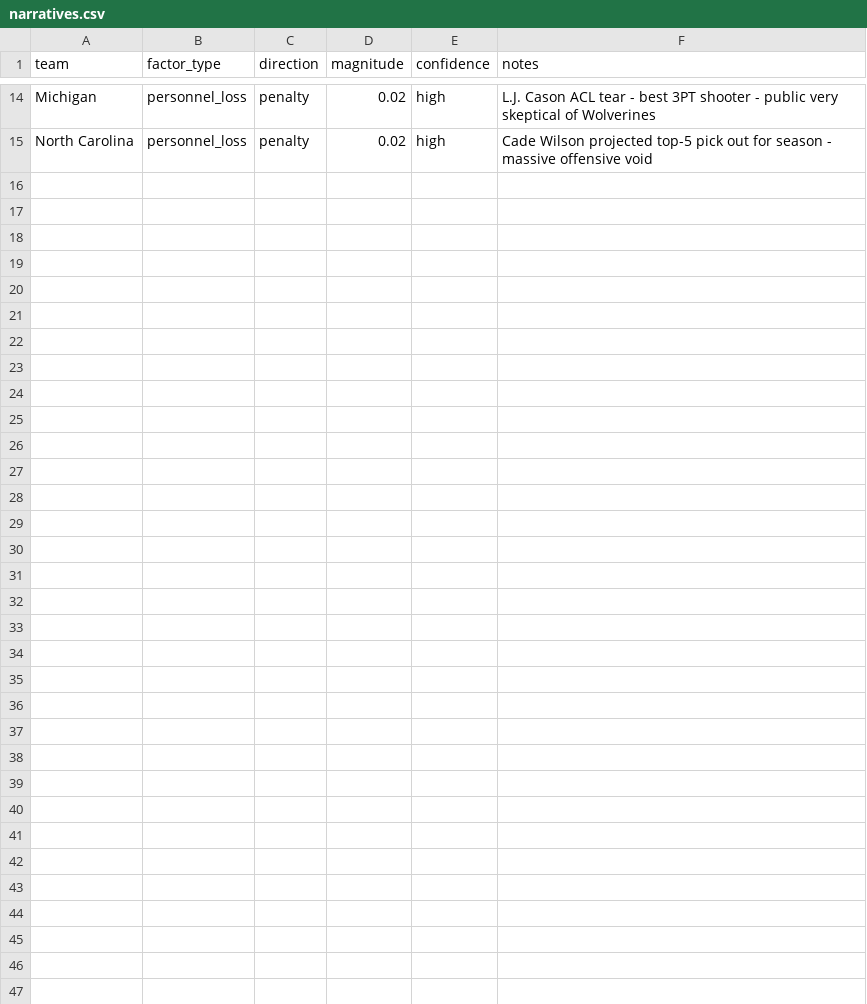
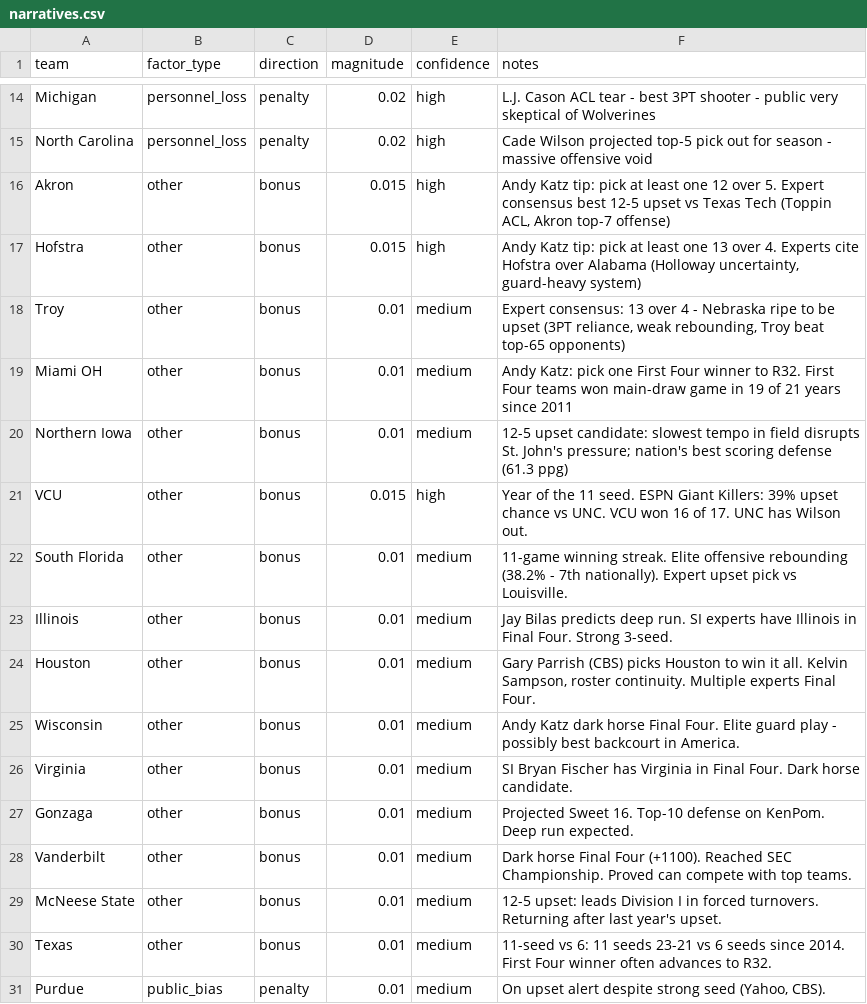
Before and after one commit to aldemirkonuk/MarchMadness2026, a CSV file: data/narratives.csv, drawn as a sheet; only a part is shown, gaps mark what is left out.

```diff
--- a/data/narratives.csv
+++ b/data/narratives.csv
@@ -15 +15,17 @@ Michigan,personnel_loss,penalty,0.02,high,L.J. Cason ACL tear - best 3PT shooter
 North Carolina,personnel_loss,penalty,0.02,high,Cade Wilson projected top-5 pick out for season - massive offensive void
+Akron,other,bonus,0.015,high,"Andy Katz tip: pick at least one 12 over 5. Expert consensus best 12-5 upset vs Texas Tech (Toppin ACL, Akron top-7 offense)"
+Hofstra,other,bonus,0.015,high,"Andy Katz tip: pick at least one 13 over 4. Experts cite Hofstra over Alabama (Holloway uncertainty, guard-heavy system)"
+Troy,other,bonus,0.01,medium,"Expert consensus: 13 over 4 - Nebraska ripe to be upset (3PT reliance, weak rebounding, Troy beat top-65 opponents)"
+Miami OH,other,bonus,0.01,medium,"Andy Katz: pick one First Four winner to R32. First Four teams won main-draw game in 19 of 21 years since 2011"
+Northern Iowa,other,bonus,0.01,medium,"12-5 upset candidate: slowest tempo in field disrupts St. John's pressure; nation's best scoring defense (61.3 ppg)"
+VCU,other,bonus,0.015,high,"Year of the 11 seed. ESPN Giant Killers: 39% upset chance vs UNC. VCU won 16 of 17. UNC has Wilson out."
+South Florida,other,bonus,0.01,medium,"11-game winning streak. Elite offensive rebounding (38.2% - 7th nationally). Expert upset pick vs Louisville."
+Illinois,other,bonus,0.01,medium,"Jay Bilas predicts deep run. SI experts have Illinois in Final Four. Strong 3-seed."
+Houston,other,bonus,0.01,medium,"Gary Parrish (CBS) picks Houston to win it all. Kelvin Sampson, roster continuity. Multiple experts Final Four."
+Wisconsin,other,bonus,0.01,medium,"Andy Katz dark horse Final Four. Elite guard play - possibly best backcourt in America."
+Virginia,other,bonus,0.01,medium,"SI Bryan Fischer has Virginia in Final Four. Dark horse candidate."
+Gonzaga,other,bonus,0.01,medium,"Projected Sweet 16. Top-10 defense on KenPom. Deep run expected."
+Vanderbilt,other,bonus,0.01,medium,"Dark horse Final Four (+1100). Reached SEC Championship. Proved can compete with top teams."
+McNeese State,other,bonus,0.01,medium,"12-5 upset: leads Division I in forced turnovers. Returning after last year's upset."
+Texas,other,bonus,0.01,medium,"11-seed vs 6: 11 seeds 23-21 vs 6 seeds since 2014. First Four winner often advances to R32."
+Purdue,public_bias,penalty,0.01,medium,"On upset alert despite strong seed (Yahoo, CBS)."
```
Also changed, not shown: 8 other files.
